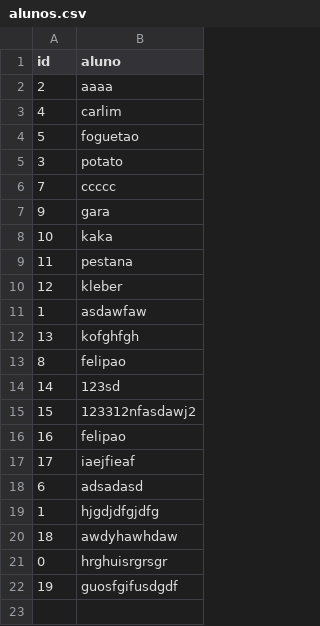
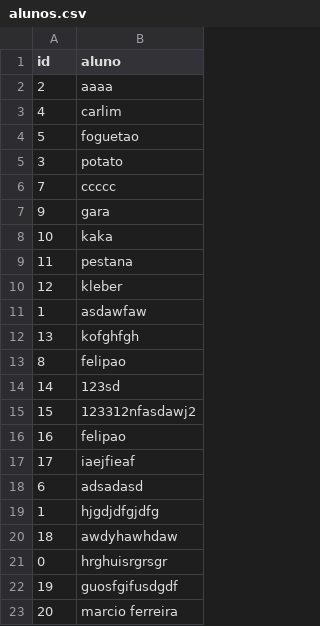
Before and after one commit to dyaghas/aps-csv, a CSV file: alunos.csv, drawn as a sheet.

Commit message:
alterações em métodos da classe Aluno e gitignore adicionado para arquivos csv

```diff
--- a/alunos.csv
+++ b/alunos.csv
@@ -22 +22,2 @@ id,aluno
 19,guosfgifusdgdf
+20,marcio ferreira
```
Also changed, not shown: 6 other files.
